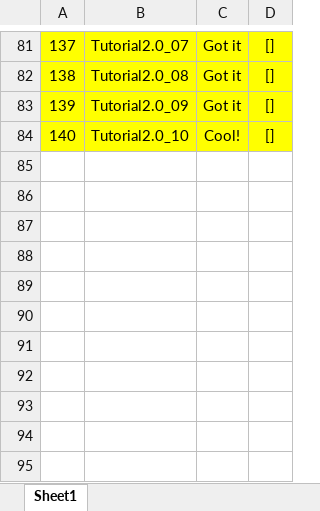
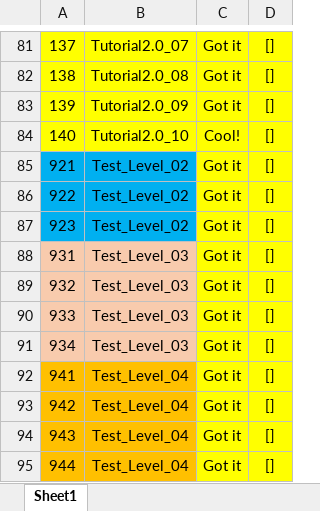
Before and after one commit to Chuyang1996/Nameless_Temp, an Excel workbook: GameDesign/ExcelData/EventOption_Data.xlsx, sheet Sheet1, drawn as a sheet; only a part is shown, gaps mark what is left out; values as stored, in another font and other column widths than the file's, no borders; the diff names each change by its address in the sheet, - before the commit and + after, or states it on an @@ line.

```diff
--- a/GameDesign/ExcelData/EventOption_Data.xlsx (sheet Sheet1)
+++ b/GameDesign/ExcelData/EventOption_Data.xlsx (sheet Sheet1)
+row 85: 921 | Test_Level_02 | Got it | []
+row 86: 922 | Test_Level_02 | Got it | []
+row 87: 923 | Test_Level_02 | Got it | []
+row 88: 931 | Test_Level_03 | Got it | []
+row 89: 932 | Test_Level_03 | Got it | []
+row 90: 933 | Test_Level_03 | Got it | []
+row 91: 934 | Test_Level_03 | Got it | []
+row 92: 941 | Test_Level_04 | Got it | []
+row 93: 942 | Test_Level_04 | Got it | []
+row 94: 943 | Test_Level_04 | Got it | []
+row 95: 944 | Test_Level_04 | Got it | []
```
Also changed, not shown: GameDesign/ExcelData/EventResult_Data.xlsx, 2 other files.
